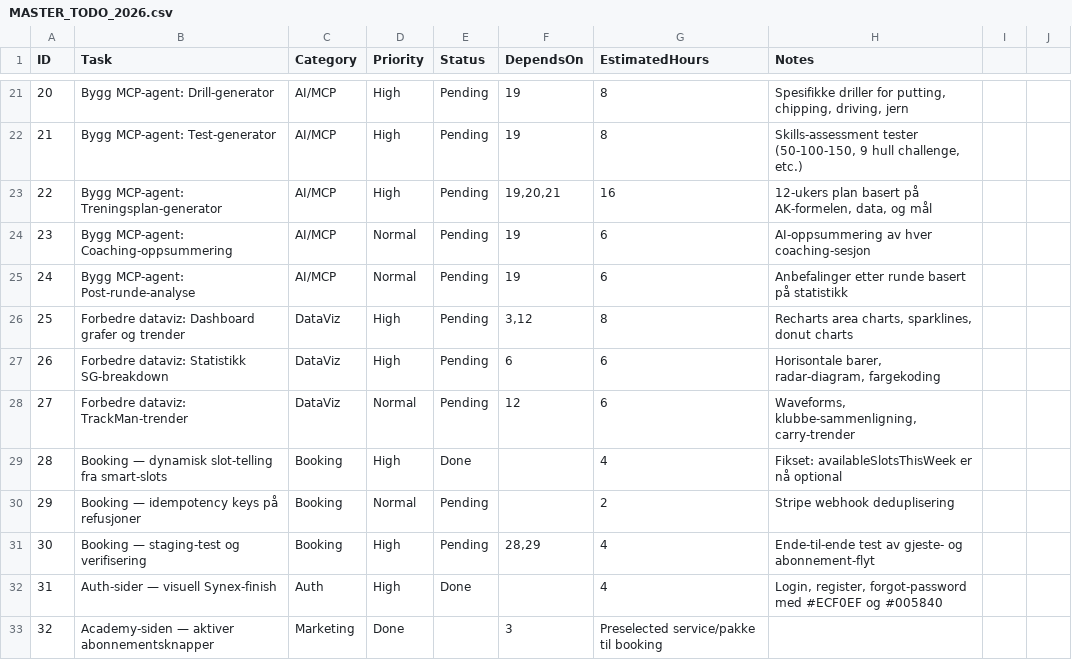
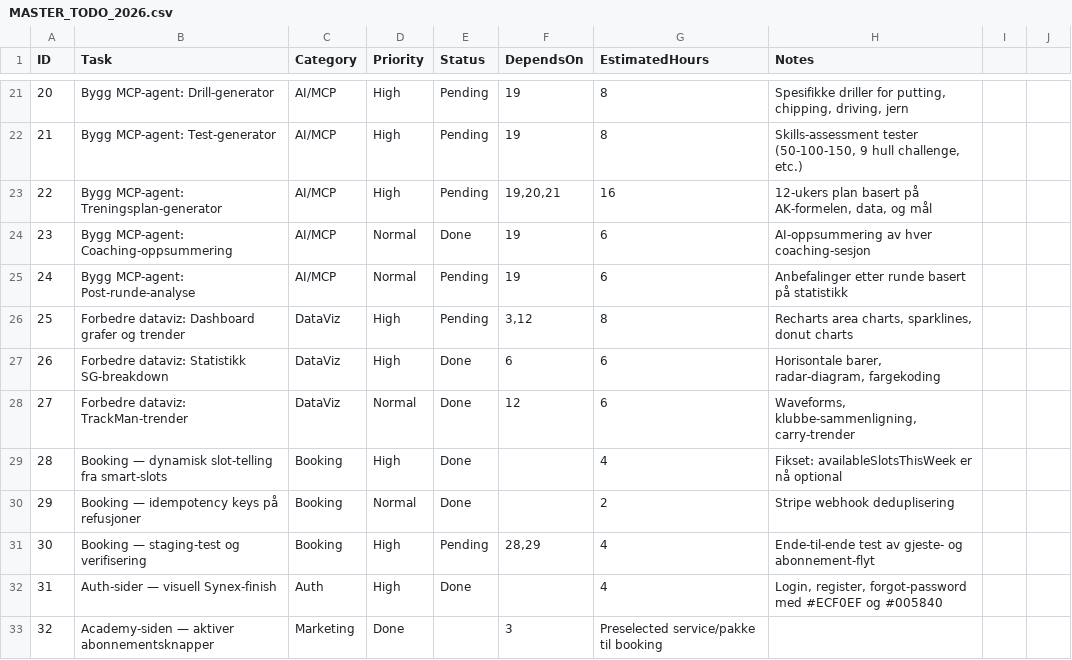
Before and after one commit to akgolfgroup-netizen/akgolf-platform, a CSV file: docs/MASTER_TODO_2026.csv, drawn as a sheet; only a part is shown, gaps mark what is left out; the diff covers the shown part only; the diff names each change by its address in the sheet, - before the commit and + after, or states it on an @@ line.

```diff
--- a/docs/MASTER_TODO_2026.csv
+++ b/docs/MASTER_TODO_2026.csv
-E24 (Status): Pending
+E24 (Status): Done
-E27:E28 (Status): Pending
+E27:E28 (Status): Done
-E30 (Status): Pending
+E30 (Status): Done
```
Also changed, not shown: 1 added row, 14 edited cells and row numbers in column A elsewhere in this file, 36 other files.
